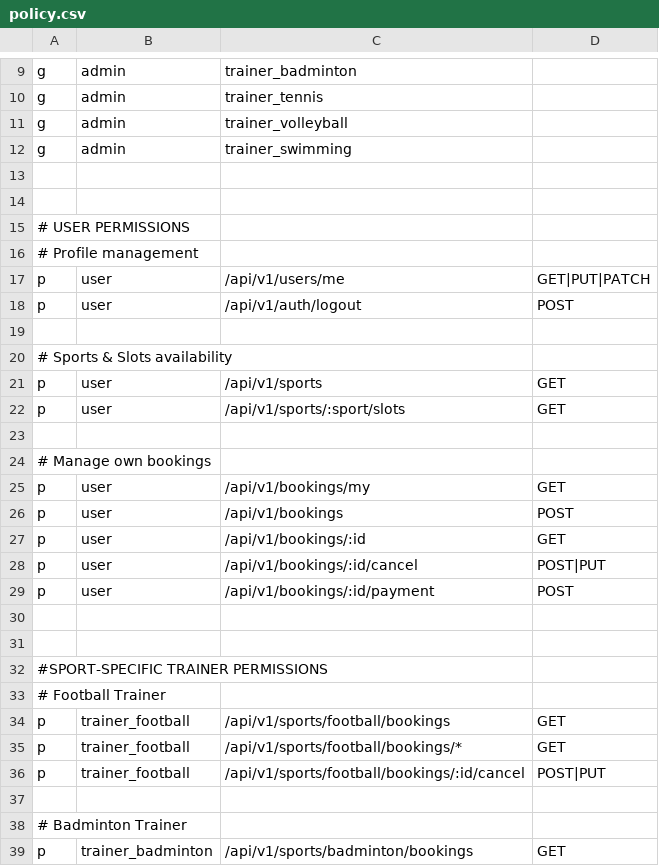
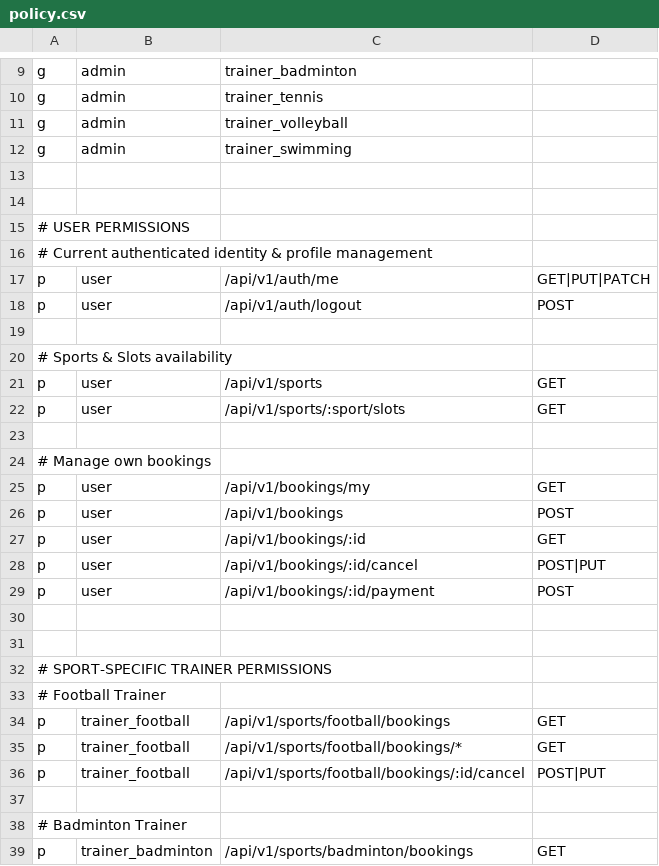
Before and after one commit to tbi-wtag/backend, a CSV file: app/auth/policy.csv, drawn as a sheet; only a part is shown, gaps mark what is left out.

Commit message:
Removing user_id from token

```diff
--- a/app/auth/policy.csv
+++ b/app/auth/policy.csv
@@ -15,4 +15,4 @@ g, admin, trainer_swimming
 # USER PERMISSIONS
-# Profile management
-p, user, /api/v1/users/me, GET|PUT|PATCH
+# Current authenticated identity & profile management
+p, user, /api/v1/auth/me, GET|PUT|PATCH
 p, user, /api/v1/auth/logout, POST
@@ -31,3 +31,3 @@ p, user, /api/v1/bookings/:id/payment, POST
 
-#SPORT-SPECIFIC TRAINER PERMISSIONS
+# SPORT-SPECIFIC TRAINER PERMISSIONS
 # Football Trainer
```
Also changed, not shown: 5 other files.
